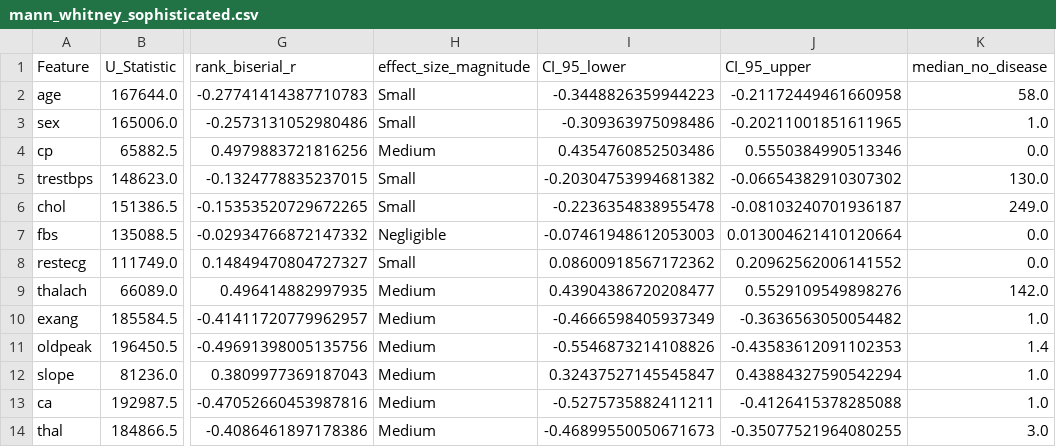
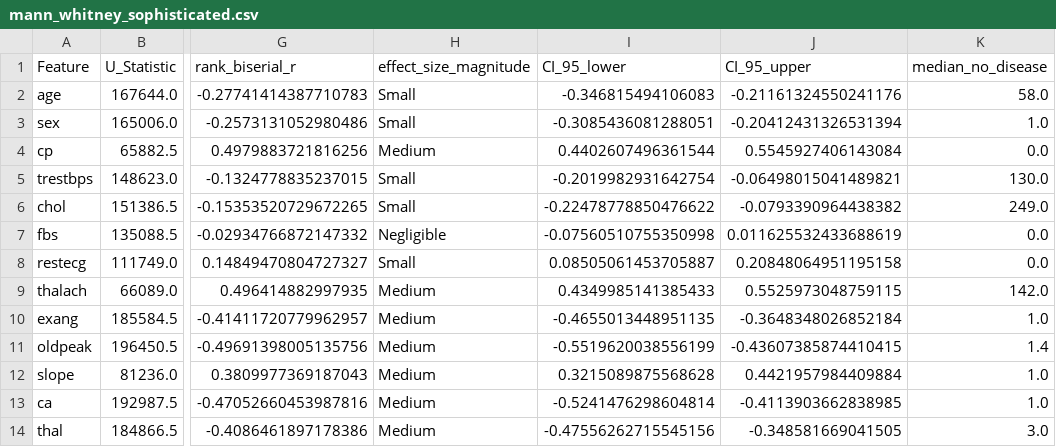
Before and after one commit to Mubashir42884/Research-Methodology-and-Statistics, a CSV file: contents/tables/sophisticated/mann_whitney_sophisticated.csv, drawn as a sheet; only a part is shown, gaps mark what is left out; the diff names each change by its address in the sheet, - before the commit and + after, or states it on an @@ line.

```diff
--- a/contents/tables/sophisticated/mann_whitney_sophisticated.csv
+++ b/contents/tables/sophisticated/mann_whitney_sophisticated.csv
-I2 (CI_95_lower): -0.3448826359944223
+I2 (CI_95_lower): -0.346815494106083
-J2 (CI_95_upper): -0.21172449461660958
+J2 (CI_95_upper): -0.21161324550241176
-I3 (CI_95_lower): -0.309363975098486
+I3 (CI_95_lower): -0.3085436081288051
-J3 (CI_95_upper): -0.20211001851611965
+J3 (CI_95_upper): -0.20412431326531394
-I4 (CI_95_lower): 0.4354760852503486
+I4 (CI_95_lower): 0.4402607496361544
-J4 (CI_95_upper): 0.5550384990513346
+J4 (CI_95_upper): 0.5545927406143084
-I5 (CI_95_lower): -0.20304753994681382
+I5 (CI_95_lower): -0.2019982931642754
-J5 (CI_95_upper): -0.06654382910307302
+J5 (CI_95_upper): -0.06498015041489821
-I6 (CI_95_lower): -0.2236354838955478
+I6 (CI_95_lower): -0.22478778850476622
-J6 (CI_95_upper): -0.08103240701936187
+J6 (CI_95_upper): -0.0793390964438382
-I7 (CI_95_lower): -0.07461948612053003
+I7 (CI_95_lower): -0.07560510755350998
-J7 (CI_95_upper): 0.013004621410120664
+J7 (CI_95_upper): 0.011625532433688619
-I8 (CI_95_lower): 0.08600918567172362
+I8 (CI_95_lower): 0.08505061453705887
-J8 (CI_95_upper): 0.20962562006141552
+J8 (CI_95_upper): 0.20848064951195158
-I9 (CI_95_lower): 0.43904386720208477
+I9 (CI_95_lower): 0.4349985141385433
-J9 (CI_95_upper): 0.5529109549898276
+J9 (CI_95_upper): 0.5525973048759115
-I10 (CI_95_lower): -0.4666598405937349
+I10 (CI_95_lower): -0.4655013448951135
-J10 (CI_95_upper): -0.3636563050054482
+J10 (CI_95_upper): -0.3648348026852184
-I11 (CI_95_lower): -0.5546873214108826
+I11 (CI_95_lower): -0.5519620038556199
-J11 (CI_95_upper): -0.43583612091102353
+J11 (CI_95_upper): -0.43607385874410415
-I12 (CI_95_lower): 0.32437527145545847
+I12 (CI_95_lower): 0.3215089875568628
-J12 (CI_95_upper): 0.43884327590542294
+J12 (CI_95_upper): 0.4421957984409884
-I13 (CI_95_lower): -0.5275735882411211
+I13 (CI_95_lower): -0.5241476298604814
-J13 (CI_95_upper): -0.4126415378285088
+J13 (CI_95_upper): -0.4113903662838985
-I14 (CI_95_lower): -0.46899550050671673
+I14 (CI_95_lower): -0.47556262715545156
-J14 (CI_95_upper): -0.35077521964080255
+J14 (CI_95_upper): -0.348581669041505
```
Also changed, not shown: 3 other files.
